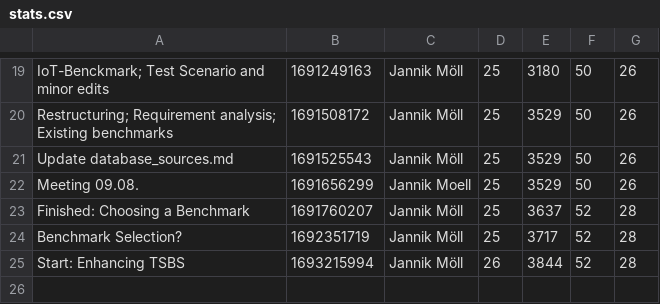
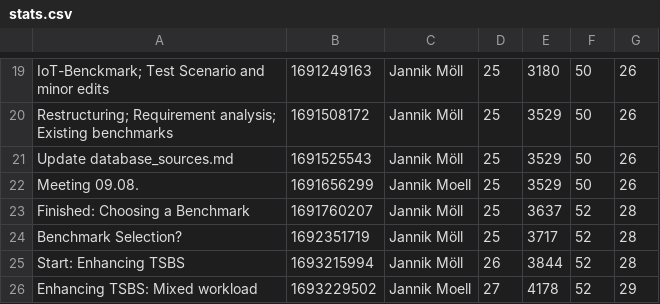
Before and after one commit to MoellJ/MasterarbeitStats, a CSV file: docs/data/stats.csv, drawn as a sheet; only a part is shown, gaps mark what is left out; the diff names each change by its address in the sheet, - before the commit and + after, or states it on an @@ line.

Commit message:
Updated stats

```diff
--- a/docs/data/stats.csv
+++ b/docs/data/stats.csv
+row 26: Enhancing TSBS: Mixed workload | 1693229502 | Jannik Moell | 27 | 4178 | 52 | 29
```
